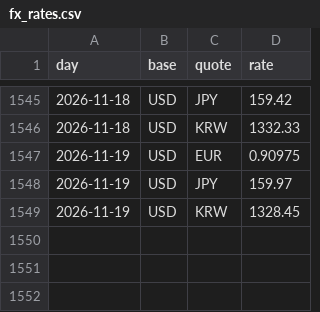
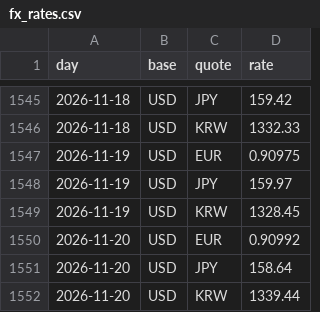
Before and after one commit to 0Ju12/data-projects, a CSV file: warehouse/data/fx_rates.csv, drawn as a sheet; only a part is shown, gaps mark what is left out.

```diff
--- a/warehouse/data/fx_rates.csv
+++ b/warehouse/data/fx_rates.csv
@@ -1549 +1549,4 @@ day,base,quote,rate
 2026-11-19,USD,KRW,1328.45
+2026-11-20,USD,EUR,0.90992
+2026-11-20,USD,JPY,158.64
+2026-11-20,USD,KRW,1339.44
```
Also changed, not shown: warehouse/data/jobs_fetch_log.csv, warehouse/data/market_candles.csv, 16 other files.
